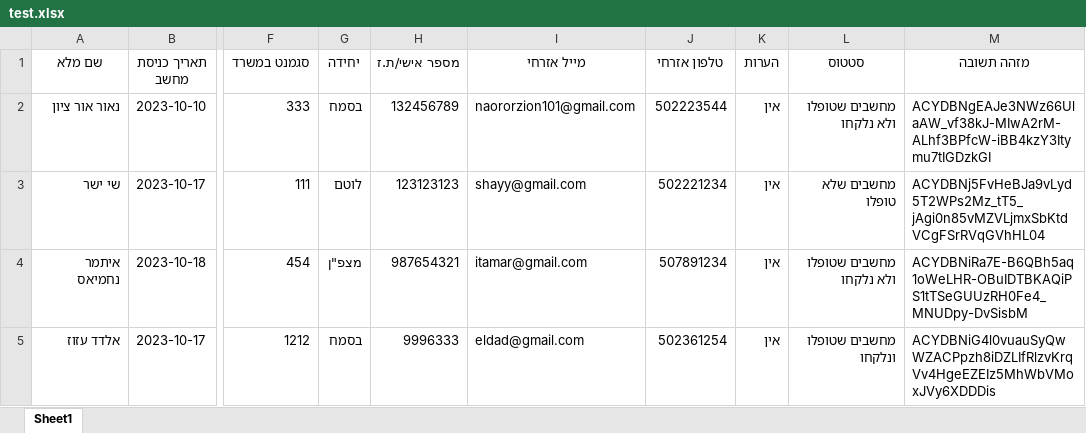
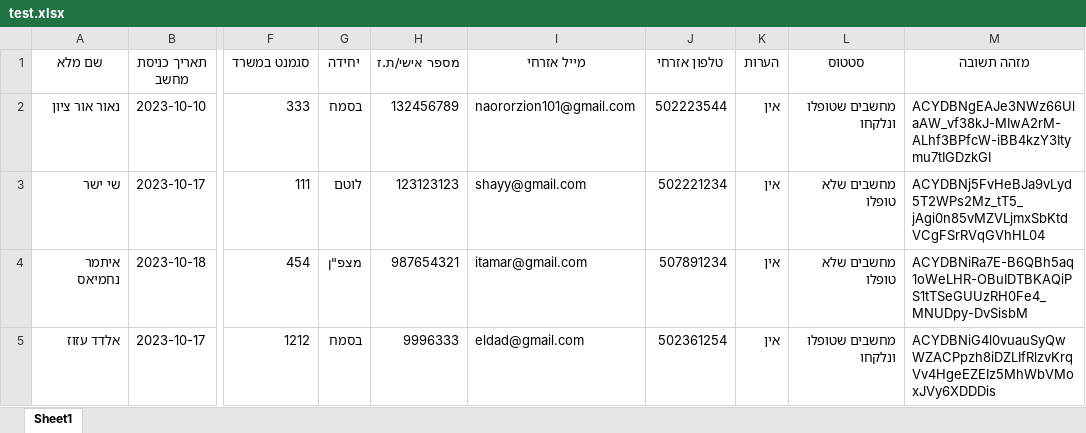
Before and after one commit to NaorOrZion/pc-status-website, an Excel workbook: db/test.xlsx, sheet Sheet1, drawn as a sheet; only a part is shown, gaps mark what is left out; values as stored, in another font and other column widths than the file's, no borders; the diff names each change by its address in the sheet, - before the commit and + after, or states it on an @@ line.

```diff
--- a/db/test.xlsx (sheet Sheet1)
+++ b/db/test.xlsx (sheet Sheet1)
-L2 (סטטוס): מחשבים שטופלו ולא נלקחו
+L2 (סטטוס): מחשבים שטופלו ונלקחו
-L4 (סטטוס): מחשבים שטופלו ולא נלקחו
+L4 (סטטוס): מחשבים שלא טופלו
```
Also changed, not shown: 2 other files.
